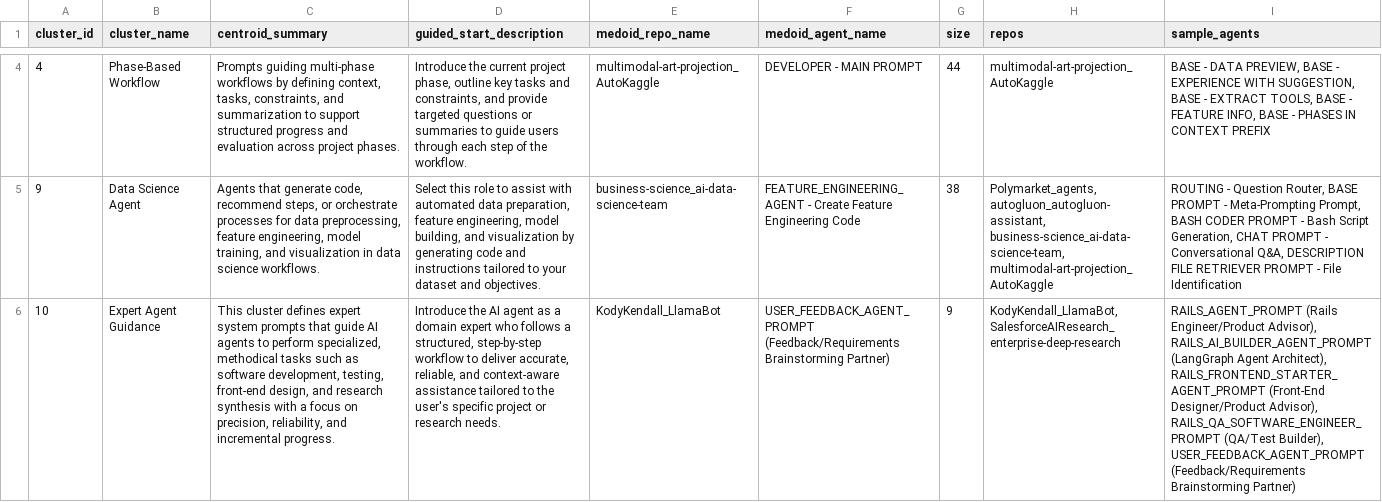
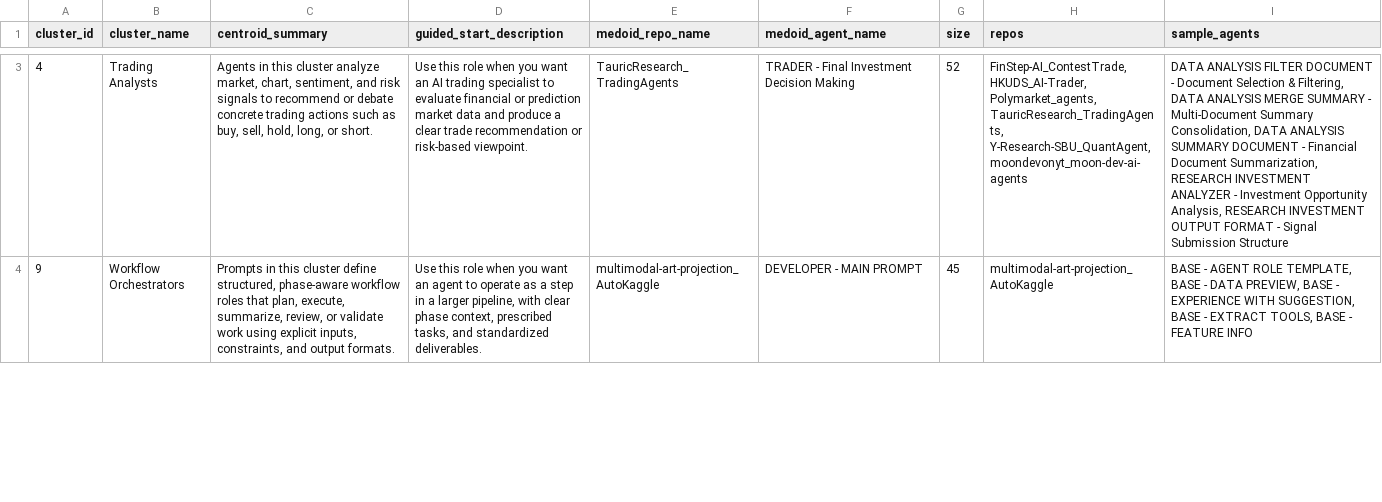
Before and after one commit to lebretou/MAS, a CSV file: component_analysis/data/analysis_outputs/cluster_overview.csv, drawn as a sheet; only a part is shown, gaps mark what is left out; removed rows and columns are numbered as before the commit, all else as after; the diff covers the shown part only; the diff names each change by its address in the sheet, - before the commit and + after, or states it on an @@ line.

```diff
--- a/component_analysis/data/analysis_outputs/cluster_overview.csv
+++ b/component_analysis/data/analysis_outputs/cluster_overview.csv
-B3 (cluster_name): Phase-Based Workflow
+B3 (cluster_name): Trading Analysts
-C3 (centroid_summary): Prompts guiding multi-phase workflows by defining context, tasks, constraints, and summarization to support structured progress and evaluation across project phases.
+C3 (centroid_summary): Agents in this cluster analyze market, chart, sentiment, and risk signals to recommend or debate concrete trading actions such as buy, sell, hold, long, or short.
-D3 (guided_start_description): Introduce the current project phase, outline key tasks and constraints, and provide targeted questions or summaries to guide users through each step of the workflow.
+D3 (guided_start_description): Use this role when you want an AI trading specialist to evaluate financial or prediction market data and produce a clear trade recommendation or risk-based viewpoint.
-E3 (medoid_repo_name): multimodal-art-projection_AutoKaggle
+E3 (medoid_repo_name): TauricResearch_TradingAgents
-F3 (medoid_agent_name): DEVELOPER - MAIN PROMPT
+F3 (medoid_agent_name): TRADER - Final Investment Decision Making
-G3 (size): 44
+G3 (size): 52
-H3 (repos): multimodal-art-projection_AutoKaggle
+H3 (repos): FinStep-AI_ContestTrade, HKUDS_AI-Trader, Polymarket_agents, TauricResearch_TradingAgents, Y-Research-SBU_QuantAgent, moondevonyt_moon-dev-ai-agents
-I3 (sample_agents): BASE - DATA PREVIEW, BASE - EXPERIENCE WITH SUGGESTION, BASE - EXTRACT TOOLS, BASE - FEATURE INFO, BASE - PHASES IN CONTEXT PREFIX
+I3 (sample_agents): DATA ANALYSIS FILTER DOCUMENT - Document Selection & Filtering, DATA ANALYSIS MERGE SUMMARY - Multi-Document Summary Consolidation, DATA ANALYSIS SUMMARY DOCUMENT - Financial Document Summarization, RESEARCH INVESTMENT ANALYZER - Investment Opportunity Analysis, RESEARCH INVESTMENT OUTPUT FORMAT - Signal Submission Structure
-B4 (cluster_name): Data Science Agent
+B4 (cluster_name): Workflow Orchestrators
-C4 (centroid_summary): Agents that generate code, recommend steps, or orchestrate processes for data preprocessing, feature engineering, model training, and visualization in data science workflows.
+C4 (centroid_summary): Prompts in this cluster define structured, phase-aware workflow roles that plan, execute, summarize, review, or validate work using explicit inputs, constraints, and output formats.
-D4 (guided_start_description): Select this role to assist with automated data preparation, feature engineering, model building, and visualization by generating code and instructions tailored to your dataset and objectives.
+D4 (guided_start_description): Use this role when you want an agent to operate as a step in a larger pipeline, with clear phase context, prescribed tasks, and standardized deliverables.
-E4 (medoid_repo_name): business-science_ai-data-science-team
+E4 (medoid_repo_name): multimodal-art-projection_AutoKaggle
-F4 (medoid_agent_name): FEATURE_ENGINEERING_AGENT - Create Feature Engineering Code
+F4 (medoid_agent_name): DEVELOPER - MAIN PROMPT
-G4 (size): 38
+G4 (size): 45
-H4 (repos): Polymarket_agents, autogluon_autogluon-assistant, business-science_ai-data-science-team, multimodal-art-projection_AutoKaggle
+H4 (repos): multimodal-art-projection_AutoKaggle
-I4 (sample_agents): ROUTING - Question Router, BASE PROMPT - Meta-Prompting Prompt, BASH CODER PROMPT - Bash Script Generation, CHAT PROMPT - Conversational Q&A, DESCRIPTION FILE RETRIEVER PROMPT - File Identification
+I4 (sample_agents): BASE - AGENT ROLE TEMPLATE, BASE - DATA PREVIEW, BASE - EXPERIENCE WITH SUGGESTION, BASE - EXTRACT TOOLS, BASE - FEATURE INFO
-row 6: 10 | Expert Agent Guidance | This cluster defines expert system prompts that guide AI agents to perform specialized, methodical tasks such as software development, testing, front-end design, and research synthesis with a focus on precision, reliability, and incremental progress. | Introduce the AI agent as a domain expert who follows a structured, step-by-step workflow to deliver accurate, reliable, and context-aware assistance tailored to the user's specific project or research needs. | KodyKendall_LlamaBot | USER_FEEDBACK_AGENT_PROMPT (Feedback/Requirements Brainstorming Partner) | 9 | KodyKendall_LlamaBot, SalesforceAIResearch_enterprise-deep-research | RAILS_AGENT_PROMPT (Rails Engineer/Product Advisor), RAILS_AI_BUILDER_AGENT_PROMPT (LangGraph Agent Architect), RAILS_FRONTEND_STARTER_AGENT_PROMPT (Front-End Designer/Product Advisor), RAILS_QA_SOFTWARE_ENGINEER_PROMPT (QA/Test Builder), USER_FEEDBACK_AGENT_PROMPT (Feedback/Requirements Brainstorming Partner)
```
Also changed, not shown: 2 added rows, 3 removed rows and 32 edited cells elsewhere in this file, component_analysis/data/analysis_outputs/cluster_assignments.csv, component_analysis/data/analysis_outputs/cluster_component_profiles.csv, 33 other files.
